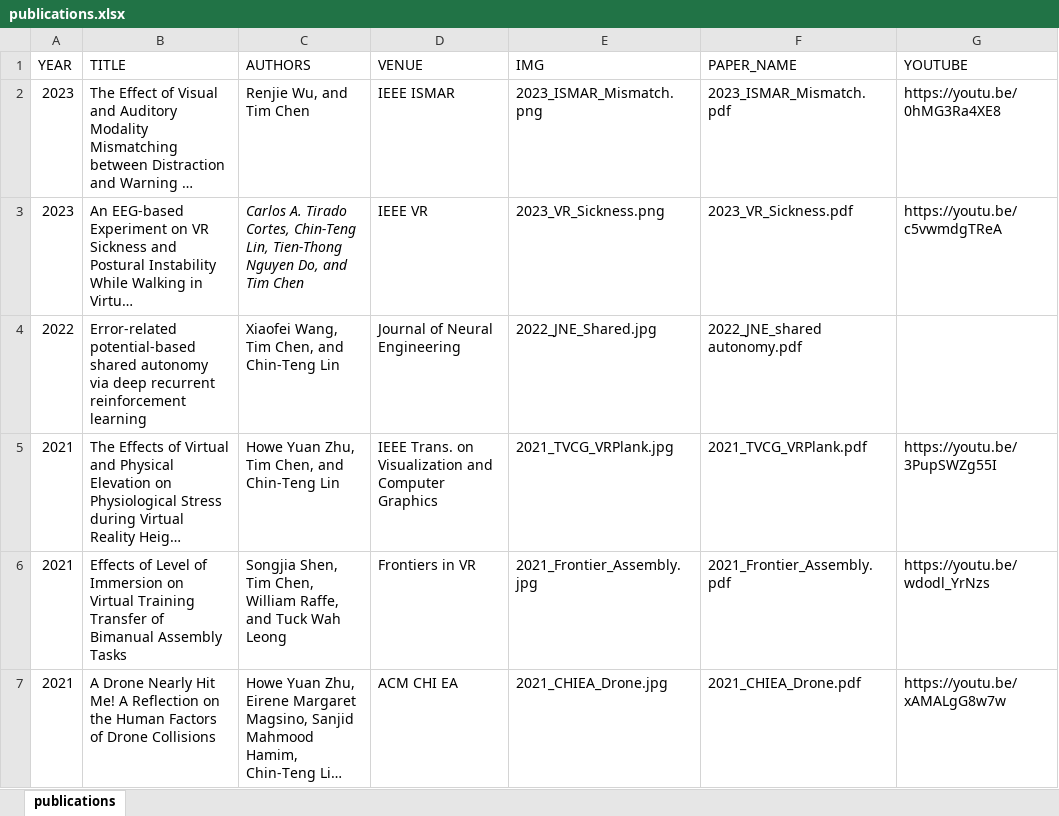
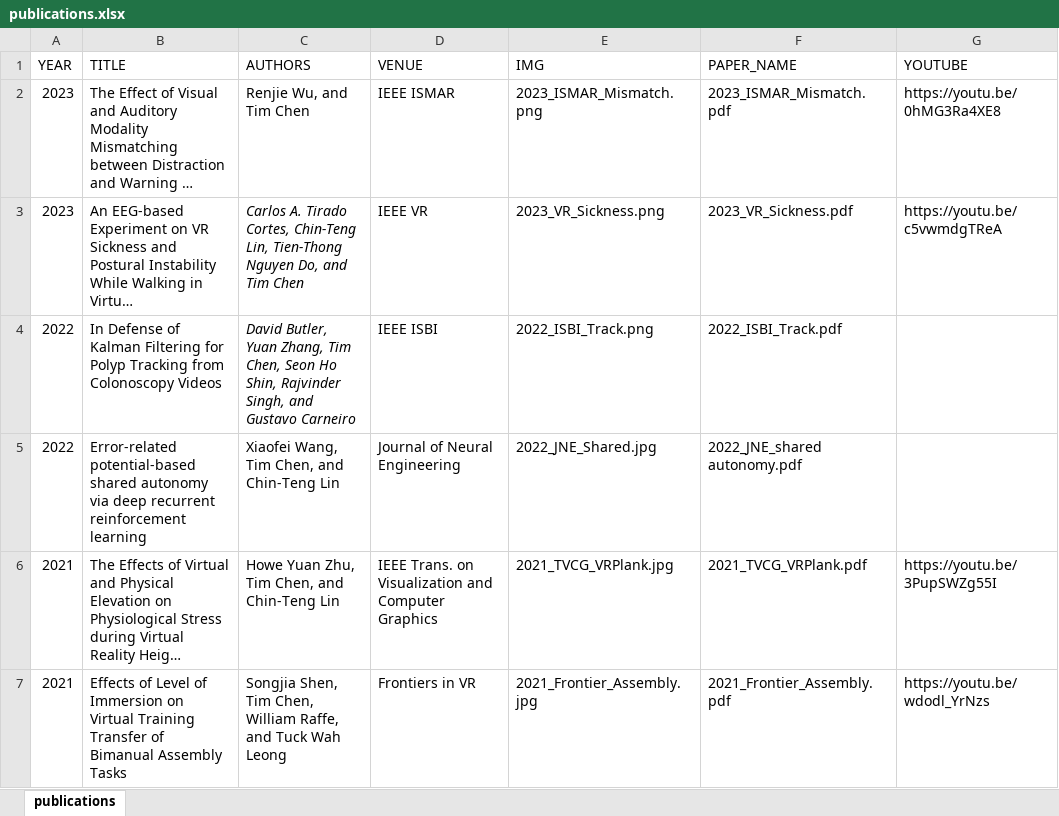
Before and after one commit to ht-timchen/ht-timchen.github.io, an Excel workbook: markdown_gen/publications.xlsx, sheet publications, drawn as a sheet; only a part is shown; the shorter side is filled out with more unchanged rows; long unchanged cells end in …; values as stored, in another font and other column widths than the file's, no borders; the diff names each change by its address in the sheet, - before the commit and + after, or states it on an @@ line.

Commit message:
update paper

```diff
--- a/markdown_gen/publications.xlsx (sheet publications)
+++ b/markdown_gen/publications.xlsx (sheet publications)
+row 4: 2022 | In Defense of Kalman Filtering for Polyp Tracking from Colonoscopy Videos | David Butler, Yuan Zhang, Tim Chen, Seon Ho Shin, Rajvinder Singh, and Gustavo Carneiro | IEEE ISBI | 2022_ISBI_Track.png | 2022_ISBI_Track.pdf
```
Also changed, not shown: 4 other files.
